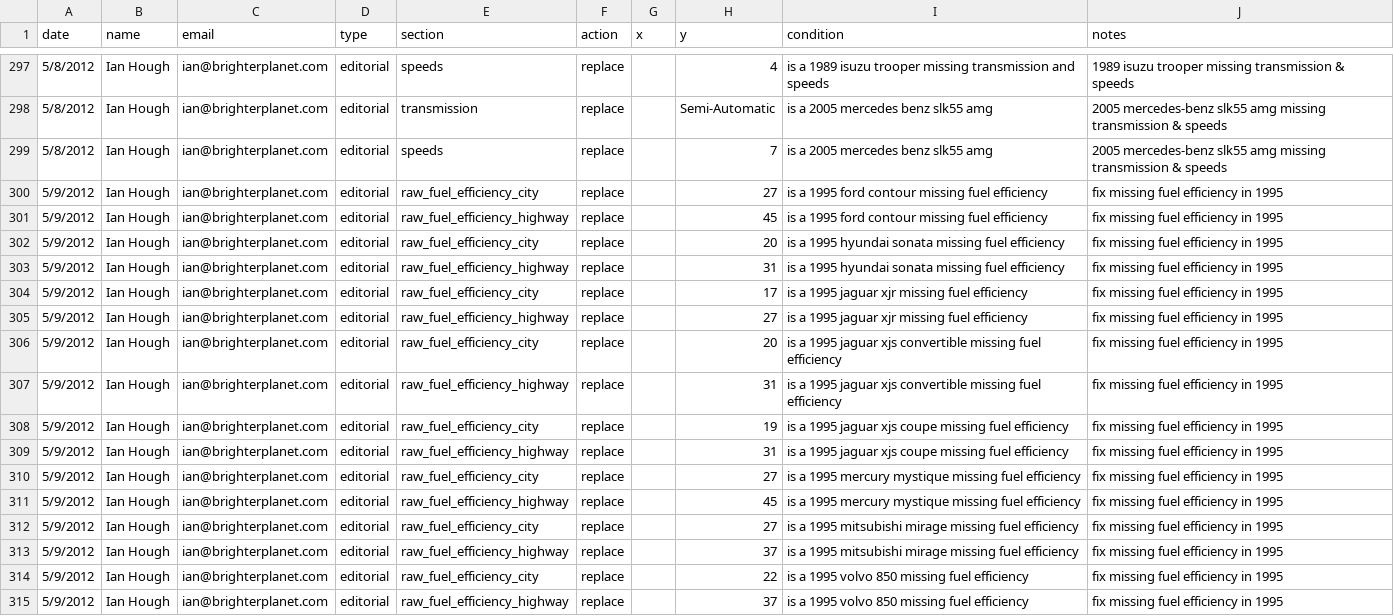
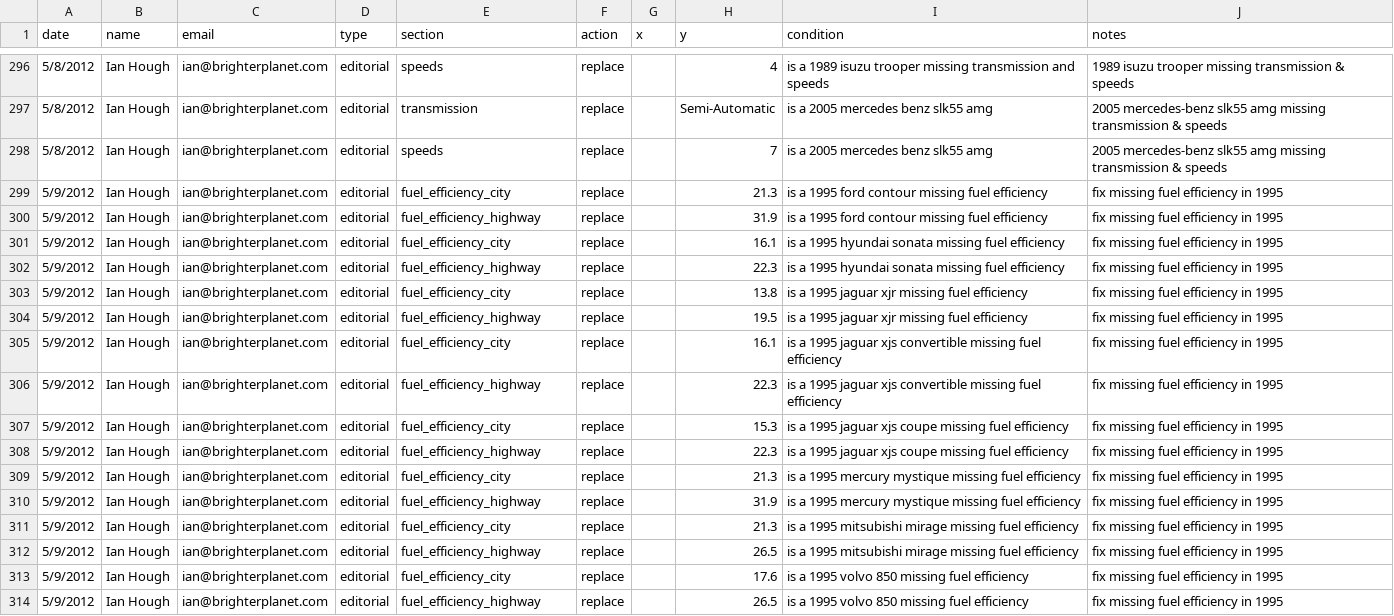
Before and after one commit to faradayio/earth, a CSV file: errata/automobile_make_model_year_variant/feg_errata.csv, drawn as a sheet; only a part is shown, gaps mark what is left out; the diff covers the shown part only.

Commit message:
Adjust fuel efficiencies on import (where applicable) rather than storing unadjusted fuel efficiencies

```diff
--- a/errata/automobile_make_model_year_variant/feg_errata.csv
+++ b/errata/automobile_make_model_year_variant/feg_errata.csv
@@ -299,17 +298,17 @@ date,name,email,type,section,action,x,y,condition,notes
 5/8/2012,Ian Hough,ian@brighterplanet.com,editorial,speeds,replace,,7,is a 2005 mercedes benz slk55 amg,2005 mercedes-benz slk55 amg missing transmission & speeds
-5/9/2012,Ian Hough,ian@brighterplanet.com,editorial,raw_fuel_efficiency_city,replace,,27,is a 1995 ford contour missing fuel efficiency,fix missing fuel efficiency in 1995
-5/9/2012,Ian Hough,ian@brighterplanet.com,editorial,raw_fuel_efficiency_highway,replace,,45,is a 1995 ford contour missing fuel efficiency,fix missing fuel efficiency in 1995
-5/9/2012,Ian Hough,ian@brighterplanet.com,editorial,raw_fuel_efficiency_city,replace,,20,is a 1995 hyundai sonata missing fuel efficiency,fix missing fuel efficiency in 1995
-5/9/2012,Ian Hough,ian@brighterplanet.com,editorial,raw_fuel_efficiency_highway,replace,,31,is a 1995 hyundai sonata missing fuel efficiency,fix missing fuel efficiency in 1995
-5/9/2012,Ian Hough,ian@brighterplanet.com,editorial,raw_fuel_efficiency_city,replace,,17,is a 1995 jaguar xjr missing fuel efficiency,fix missing fuel efficiency in 1995
-5/9/2012,Ian Hough,ian@brighterplanet.com,editorial,raw_fuel_efficiency_highway,replace,,27,is a 1995 jaguar xjr missing fuel efficiency,fix missing fuel efficiency in 1995
-5/9/2012,Ian Hough,ian@brighterplanet.com,editorial,raw_fuel_efficiency_city,replace,,20,is a 1995 jaguar xjs convertible missing fuel efficiency,fix missing fuel efficiency in 1995
-5/9/2012,Ian Hough,ian@brighterplanet.com,editorial,raw_fuel_efficiency_highway,replace,,31,is a 1995 jaguar xjs convertible missing fuel efficiency,fix missing fuel efficiency in 1995
-5/9/2012,Ian Hough,ian@brighterplanet.com,editorial,raw_fuel_efficiency_city,replace,,19,is a 1995 jaguar xjs coupe missing fuel efficiency,fix missing fuel efficiency in 1995
-5/9/2012,Ian Hough,ian@brighterplanet.com,editorial,raw_fuel_efficiency_highway,replace,,31,is a 1995 jaguar xjs coupe missing fuel efficiency,fix missing fuel efficiency in 1995
-5/9/2012,Ian Hough,ian@brighterplanet.com,editorial,raw_fuel_efficiency_city,replace,,27,is a 1995 mercury mystique missing fuel efficiency,fix missing fuel efficiency in 1995
-5/9/2012,Ian Hough,ian@brighterplanet.com,editorial,raw_fuel_efficiency_highway,replace,,45,is a 1995 mercury mystique missing fuel efficiency,fix missing fuel efficiency in 1995
-5/9/2012,Ian Hough,ian@brighterplanet.com,editorial,raw_fuel_efficiency_city,replace,,27,is a 1995 mitsubishi mirage missing fuel efficiency,fix missing fuel efficiency in 1995
-5/9/2012,Ian Hough,ian@brighterplanet.com,editorial,raw_fuel_efficiency_highway,replace,,37,is a 1995 mitsubishi mirage missing fuel efficiency,fix missing fuel efficiency in 1995
-5/9/2012,Ian Hough,ian@brighterplanet.com,editorial,raw_fuel_efficiency_city,replace,,22,is a 1995 volvo 850 missing fuel efficiency,fix missing fuel efficiency in 1995
-5/9/2012,Ian Hough,ian@brighterplanet.com,editorial,raw_fuel_efficiency_highway,replace,,37,is a 1995 volvo 850 missing fuel efficiency,fix missing fuel efficiency in 1995
+5/9/2012,Ian Hough,ian@brighterplanet.com,editorial,fuel_efficiency_city,replace,,21.3,is a 1995 ford contour missing fuel efficiency,fix missing fuel efficiency in 1995
+5/9/2012,Ian Hough,ian@brighterplanet.com,editorial,fuel_efficiency_highway,replace,,31.9,is a 1995 ford contour missing fuel efficiency,fix missing fuel efficiency in 1995
+5/9/2012,Ian Hough,ian@brighterplanet.com,editorial,fuel_efficiency_city,replace,,16.1,is a 1995 hyundai sonata missing fuel efficiency,fix missing fuel efficiency in 1995
+5/9/2012,Ian Hough,ian@brighterplanet.com,editorial,fuel_efficiency_highway,replace,,22.3,is a 1995 hyundai sonata missing fuel efficiency,fix missing fuel efficiency in 1995
+5/9/2012,Ian Hough,ian@brighterplanet.com,editorial,fuel_efficiency_city,replace,,13.8,is a 1995 jaguar xjr missing fuel efficiency,fix missing fuel efficiency in 1995
+5/9/2012,Ian Hough,ian@brighterplanet.com,editorial,fuel_efficiency_highway,replace,,19.5,is a 1995 jaguar xjr missing fuel efficiency,fix missing fuel efficiency in 1995
+5/9/2012,Ian Hough,ian@brighterplanet.com,editorial,fuel_efficiency_city,replace,,16.1,is a 1995 jaguar xjs convertible missing fuel efficiency,fix missing fuel efficiency in 1995
+5/9/2012,Ian Hough,ian@brighterplanet.com,editorial,fuel_efficiency_highway,replace,,22.3,is a 1995 jaguar xjs convertible missing fuel efficiency,fix missing fuel efficiency in 1995
+5/9/2012,Ian Hough,ian@brighterplanet.com,editorial,fuel_efficiency_city,replace,,15.3,is a 1995 jaguar xjs coupe missing fuel efficiency,fix missing fuel efficiency in 1995
+5/9/2012,Ian Hough,ian@brighterplanet.com,editorial,fuel_efficiency_highway,replace,,22.3,is a 1995 jaguar xjs coupe missing fuel efficiency,fix missing fuel efficiency in 1995
+5/9/2012,Ian Hough,ian@brighterplanet.com,editorial,fuel_efficiency_city,replace,,21.3,is a 1995 mercury mystique missing fuel efficiency,fix missing fuel efficiency in 1995
+5/9/2012,Ian Hough,ian@brighterplanet.com,editorial,fuel_efficiency_highway,replace,,31.9,is a 1995 mercury mystique missing fuel efficiency,fix missing fuel efficiency in 1995
+5/9/2012,Ian Hough,ian@brighterplanet.com,editorial,fuel_efficiency_city,replace,,21.3,is a 1995 mitsubishi mirage missing fuel efficiency,fix missing fuel efficiency in 1995
+5/9/2012,Ian Hough,ian@brighterplanet.com,editorial,fuel_efficiency_highway,replace,,26.5,is a 1995 mitsubishi mirage missing fuel efficiency,fix missing fuel efficiency in 1995
+5/9/2012,Ian Hough,ian@brighterplanet.com,editorial,fuel_efficiency_city,replace,,17.6,is a 1995 volvo 850 missing fuel efficiency,fix missing fuel efficiency in 1995
+5/9/2012,Ian Hough,ian@brighterplanet.com,editorial,fuel_efficiency_highway,replace,,26.5,is a 1995 volvo 850 missing fuel efficiency,fix missing fuel efficiency in 1995
```
Also changed, not shown: 1 added row, 2 removed rows and 19 edited cells elsewhere in this file, 4 other files.
